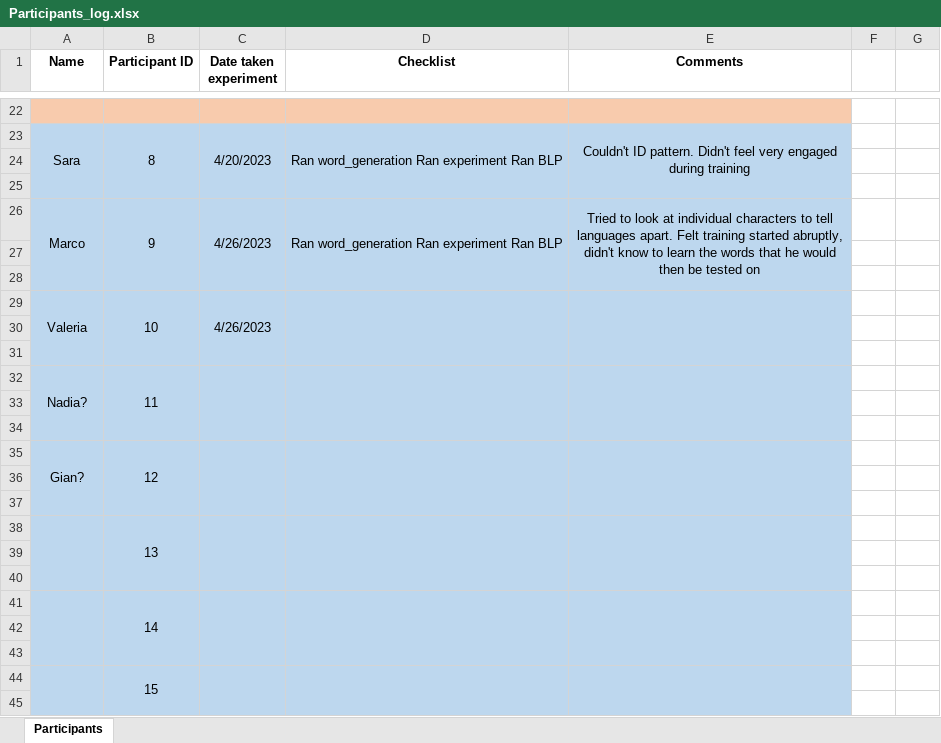
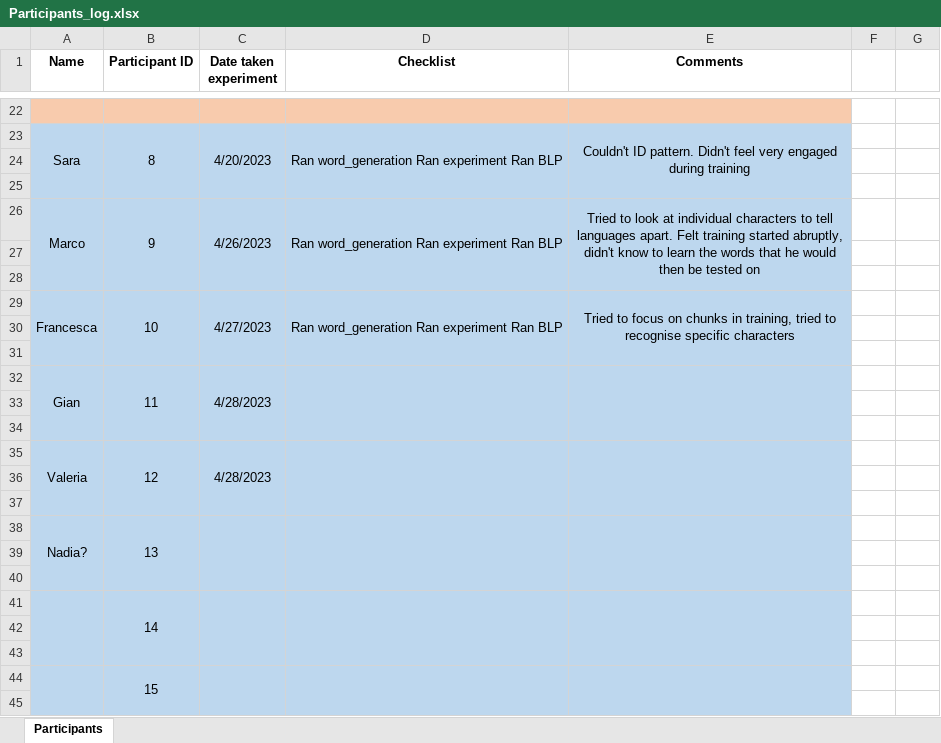
Before and after one commit to aliebeltsissa/affixproject, an Excel workbook: Participants_log.xlsx, sheet Participants, drawn as a sheet; only a part is shown, gaps mark what is left out; values as stored, in another font and other column widths than the file's, no borders; removed rows and columns are numbered as before the commit, all else as after; the diff names each change by its address in the sheet, - before the commit and + after, or states it on an @@ line.

Commit message:
Tested participant 10

```diff
--- a/Participants_log.xlsx (sheet Participants)
+++ b/Participants_log.xlsx (sheet Participants)
-row 29: Valeria | 10 | 4/26/2023
+row 29: Francesca | 10 | 4/27/2023 | Ran word_generation Ran experiment Ran BLP | Tried to focus on chunks in training, tried to recognise specific characters
-row 32: Nadia? | 11
+row 32: Gian | 11 | 4/28/2023
-row 35: Gian? | 12
+row 35: Valeria | 12 | 4/28/2023
-A38 (Name): (empty)
+A38 (Name): Nadia?
```
Also changed, not shown: 8 other files.
